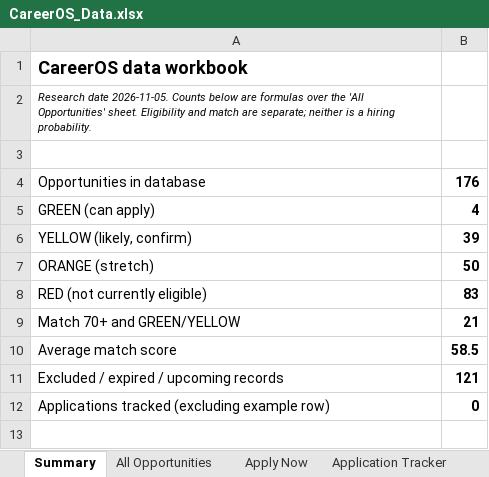
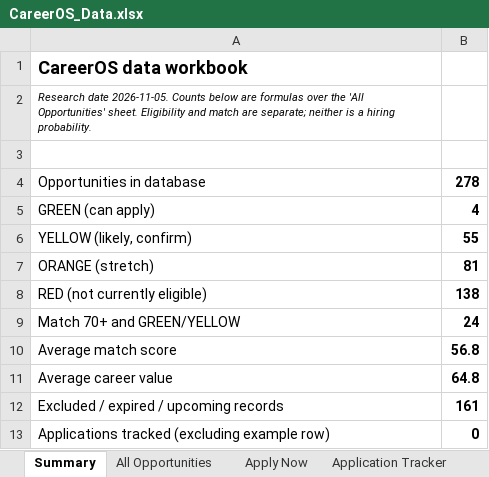
Before and after one commit to isalehalsubaie-hash/navpod-project, an Excel workbook: careeros/CareerOS_Data.xlsx, sheet Summary, drawn as a sheet; values as stored, in another font and other column widths than the file's, no borders; addresses are those after the commit; the diff names each change by its address in the sheet, - before the commit and + after, or states it on an @@ line.

```diff
--- a/careeros/CareerOS_Data.xlsx (sheet Summary)
+++ b/careeros/CareerOS_Data.xlsx (sheet Summary)
-B4: 176
+B4: 278
-B6: 39
+B6: 55
-B7: 50
+B7: 81
-B8: 83
+B8: 138
-B9: 21
+B9: 24
-B10: 58.5
+B10: 56.8
+row 11: Average career value | 64.8
-B12: 121
+B12: 161
```
Also changed, not shown: sheet All Opportunities, sheet Keyword Library, sheet Apply Now, sheet Excluded and Expired, 51 other files.
